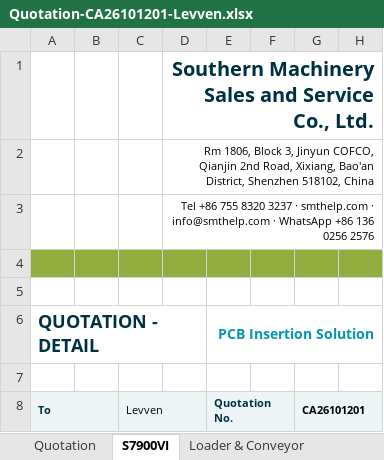
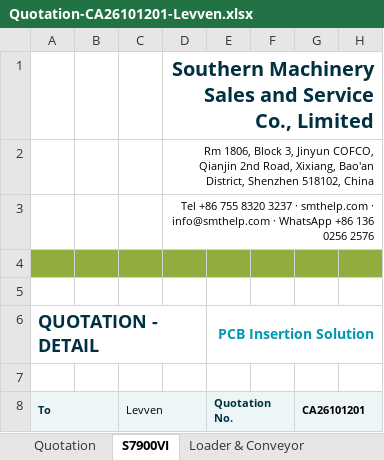
Before and after one commit to smthelp/smthelp-skill, an Excel workbook: smt-quotation/examples/levven-CA26101201/out/Quotation-CA26101201-Levven.xlsx, sheet S7900VI, drawn as a sheet; only a part is shown; values as stored, in another font and other column widths than the file's, no borders; charts and pictures not drawn; the diff names each change by its address in the sheet, - before the commit and + after, or states it on an @@ line.

```diff
--- a/smt-quotation/examples/levven-CA26101201/out/Quotation-CA26101201-Levven.xlsx (sheet S7900VI)
+++ b/smt-quotation/examples/levven-CA26101201/out/Quotation-CA26101201-Levven.xlsx (sheet S7900VI)
-D1: …Service Co., Ltd.
+D1: …Service Co., Limited
```
Also changed, not shown: sheet Quotation, sheet Loader & Conveyor, smt-quotation/assets/SM-Quotation-Template.xlsx, smt-quotation/examples/mro-MR25050501/out/Quotation-MR25050501-MRO-Proveedores.xlsx, 9 other files.
